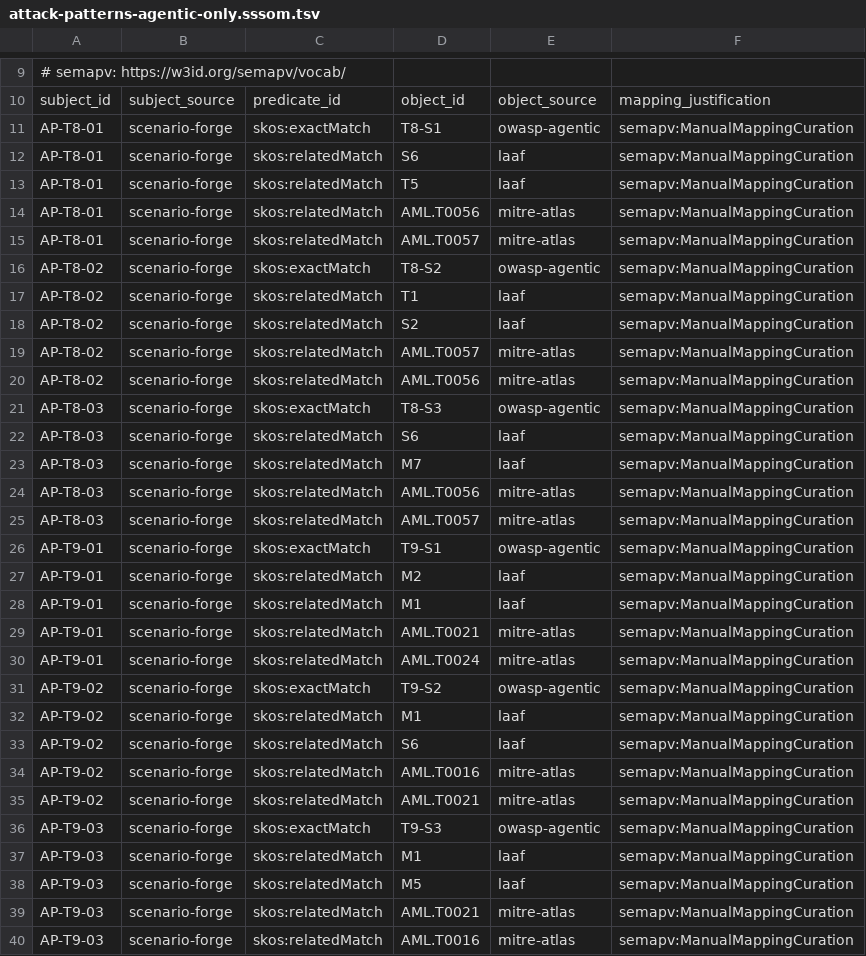
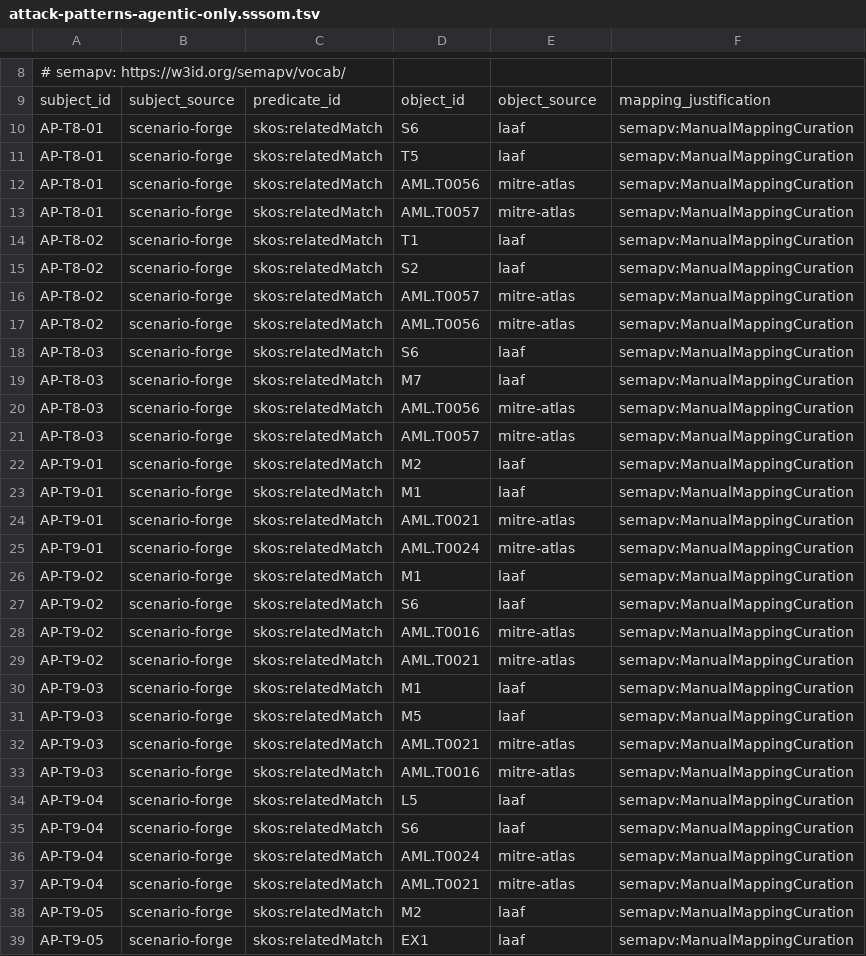
Before and after one commit to hjrnunes/scenario-forge, a TSV file: data/taxonomies/attack-patterns/attack-patterns-agentic-only.sssom.tsv, drawn as a sheet; only a part is shown, gaps mark what is left out; the shorter side is filled out with more unchanged rows; the diff covers the shown part only.

```diff
--- a/data/taxonomies/attack-patterns/attack-patterns-agentic-only.sssom.tsv
+++ b/data/taxonomies/attack-patterns/attack-patterns-agentic-only.sssom.tsv
@@ -10,3 +9,2 @@
 subject_id	subject_source	predicate_id	object_id	object_source	mapping_justification
-AP-T8-01	scenario-forge	skos:exactMatch	T8-S1	owasp-agentic	semapv:ManualMappingCuration
 AP-T8-01	scenario-forge	skos:relatedMatch	S6	laaf	semapv:ManualMappingCuration
@@ -15,3 +13,2 @@ AP-T8-01	scenario-forge	skos:relatedMatch	AML.T0056	mitre-atlas	semapv:ManualMap
 AP-T8-01	scenario-forge	skos:relatedMatch	AML.T0057	mitre-atlas	semapv:ManualMappingCuration
-AP-T8-02	scenario-forge	skos:exactMatch	T8-S2	owasp-agentic	semapv:ManualMappingCuration
 AP-T8-02	scenario-forge	skos:relatedMatch	T1	laaf	semapv:ManualMappingCuration
@@ -20,3 +17,2 @@ AP-T8-02	scenario-forge	skos:relatedMatch	AML.T0057	mitre-atlas	semapv:ManualMap
 AP-T8-02	scenario-forge	skos:relatedMatch	AML.T0056	mitre-atlas	semapv:ManualMappingCuration
-AP-T8-03	scenario-forge	skos:exactMatch	T8-S3	owasp-agentic	semapv:ManualMappingCuration
 AP-T8-03	scenario-forge	skos:relatedMatch	S6	laaf	semapv:ManualMappingCuration
@@ -25,3 +21,2 @@ AP-T8-03	scenario-forge	skos:relatedMatch	AML.T0056	mitre-atlas	semapv:ManualMap
 AP-T8-03	scenario-forge	skos:relatedMatch	AML.T0057	mitre-atlas	semapv:ManualMappingCuration
-AP-T9-01	scenario-forge	skos:exactMatch	T9-S1	owasp-agentic	semapv:ManualMappingCuration
 AP-T9-01	scenario-forge	skos:relatedMatch	M2	laaf	semapv:ManualMappingCuration
@@ -30,3 +25,2 @@ AP-T9-01	scenario-forge	skos:relatedMatch	AML.T0021	mitre-atlas	semapv:ManualMap
 AP-T9-01	scenario-forge	skos:relatedMatch	AML.T0024	mitre-atlas	semapv:ManualMappingCuration
-AP-T9-02	scenario-forge	skos:exactMatch	T9-S2	owasp-agentic	semapv:ManualMappingCuration
 AP-T9-02	scenario-forge	skos:relatedMatch	M1	laaf	semapv:ManualMappingCuration
@@ -35,3 +29,2 @@ AP-T9-02	scenario-forge	skos:relatedMatch	AML.T0016	mitre-atlas	semapv:ManualMap
 AP-T9-02	scenario-forge	skos:relatedMatch	AML.T0021	mitre-atlas	semapv:ManualMappingCuration
-AP-T9-03	scenario-forge	skos:exactMatch	T9-S3	owasp-agentic	semapv:ManualMappingCuration
 AP-T9-03	scenario-forge	skos:relatedMatch	M1	laaf	semapv:ManualMappingCuration
```
Also changed, not shown: 14 removed rows elsewhere in this file, data/taxonomies/attack-patterns/attack-patterns-comms-human-supply.sssom.tsv, data/taxonomies/attack-patterns/attack-patterns-halluc-intent.sssom.tsv, 21 other files.
